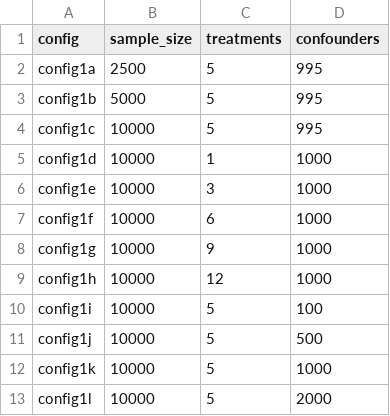
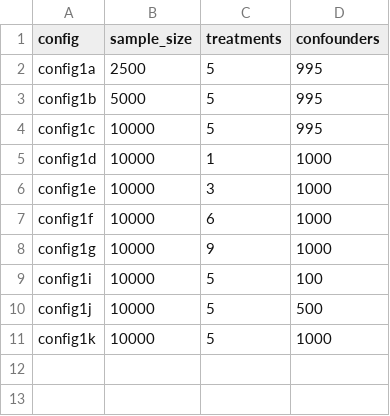
Before and after one commit to raquelaoki/M3E2, a CSV file: output/listfile_exp_gwas.csv, drawn as a sheet.

```diff
--- a/output/listfile_exp_gwas.csv
+++ b/output/listfile_exp_gwas.csv
@@ -8,3 +8,2 @@ config1f,10000,6,1000
 config1g,10000,9,1000
-config1h,10000,12,1000
 config1i,10000,5,100
@@ -12,2 +11 @@ config1j,10000,5,500
 config1k,10000,5,1000
-config1l,10000,5,2000
```
Also changed, not shown: output/listfile_exp_copula.csv, 29 other files.
